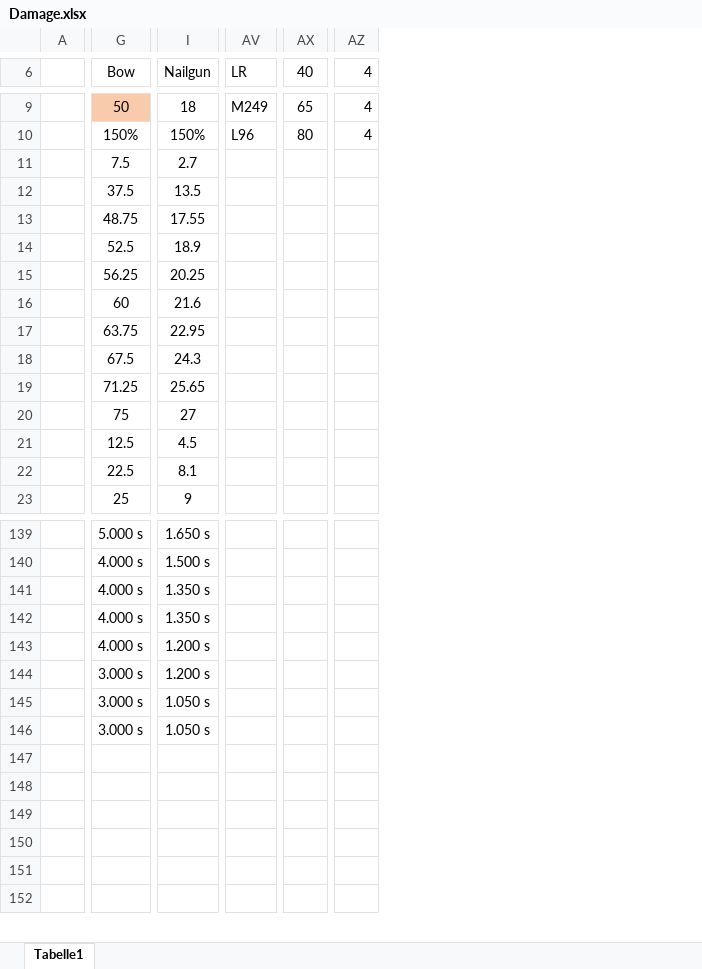
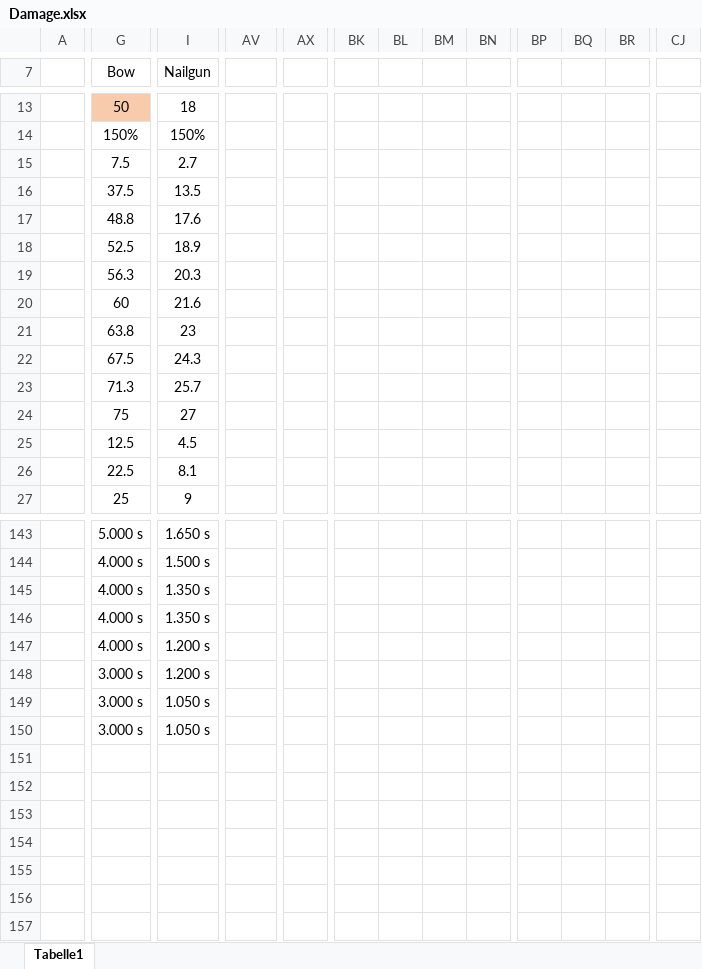
Before and after one commit to viddie/RustInfos, an Excel workbook: Damage.xlsx, sheet Tabelle1, drawn as a sheet; only a part is shown, gaps mark what is left out; values as stored, in another font and other column widths than the file's, no borders; charts and pictures and conditional formats not drawn; removed rows and columns are numbered as before the commit, all else as after; rows hold the shown columns only; the diff covers the shown part only; the diff names each change by its address in the sheet, - before the commit and + after, or states it on an @@ line.

Commit message:
Added damage dropoff for Crossbow

```diff
--- a/Damage.xlsx (sheet Tabelle1)
+++ b/Damage.xlsx (sheet Tabelle1)
-column AZ (4), rows 9-10: 4 | 4
+column BK, empty
+column BL, empty
+column BM, empty
+column BN, empty
+column BP, empty
+column BQ, empty
+column BR, empty
+column CJ, empty
-AV7: LR
+AV7: (empty)
-AV6:AW6 merged
-AX7: 40
+AX7: (empty)
-AV13: M249
+AV13: (empty)
-AV9:AW9 merged
-AX13: 65
+AX13: (empty)
-AV14: L96
+AV14: (empty)
-AV10:AW10 merged
-AX14: 80
+AX14: (empty)
-G17 (Bow): 48.75
+G17 (Bow): 48.8
-I17 (Nailgun): 17.55
+I17 (Nailgun): 17.6
-G19 (Bow): 56.25
+G19 (Bow): 56.3
-I19 (Nailgun): 20.25
+I19 (Nailgun): 20.3
-G21 (Bow): 63.75
+G21 (Bow): 63.8
-I21 (Nailgun): 22.95
+I21 (Nailgun): 23
-G23 (Bow): 71.25
+G23 (Bow): 71.3
-I23 (Nailgun): 25.65
+I23 (Nailgun): 25.7
+row 153: (empty)
```
Also changed, not shown: 33 added rows, 17 removed rows, 26 added columns, 140 edited cells and merged cells elsewhere in this sheet, formulas that keep their value, charts or pictures, 3 other files.
